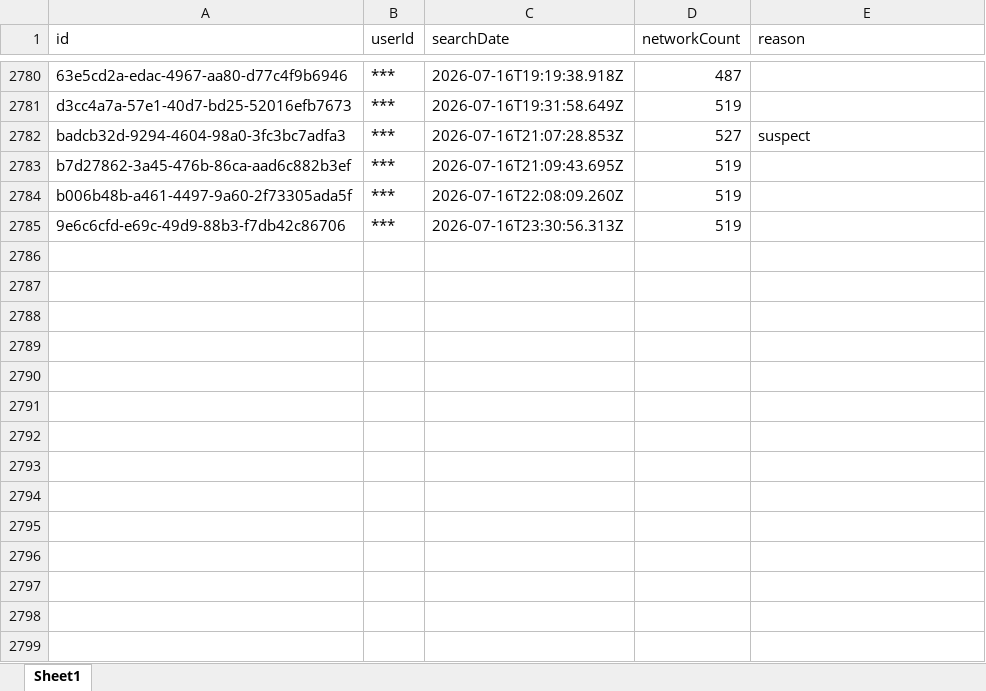
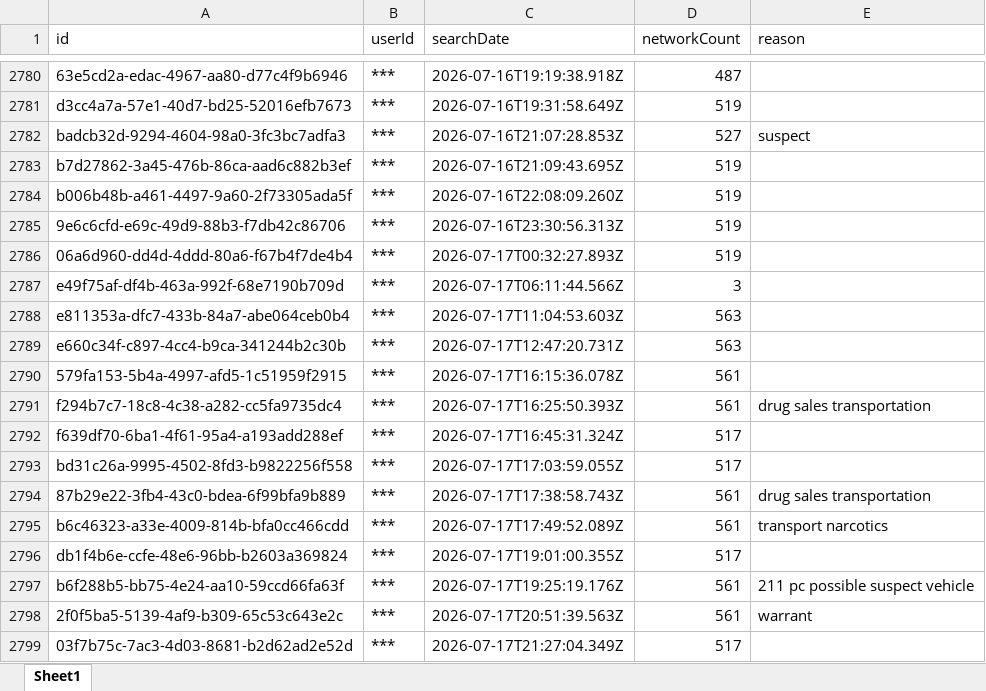
Before and after one commit to terminaldidy115/yuba-county-flock-oversight, an Excel workbook: Master Audit.xlsx, sheet Sheet1, drawn as a sheet; only a part is shown, gaps mark what is left out; values as stored, in another font and other column widths than the file's, no borders; the diff names each change by its address in the sheet, - before the commit and + after, or states it on an @@ line.

Commit message:
Auto-update 2026-07-18 14:00 — 14 new row(s)

```diff
--- a/Master Audit.xlsx (sheet Sheet1)
+++ b/Master Audit.xlsx (sheet Sheet1)
+row 2786: 06a6d960-dd4d-4ddd-80a6-f67b4f7de4b4 | *** | 2026-07-17T00:32:27.893Z | 519
+row 2787: e49f75af-df4b-463a-992f-68e7190b709d | *** | 2026-07-17T06:11:44.566Z | 3
+row 2788: e811353a-dfc7-433b-84a7-abe064ceb0b4 | *** | 2026-07-17T11:04:53.603Z | 563
+row 2789: e660c34f-c897-4cc4-b9ca-341244b2c30b | *** | 2026-07-17T12:47:20.731Z | 563
+row 2790: 579fa153-5b4a-4997-afd5-1c51959f2915 | *** | 2026-07-17T16:15:36.078Z | 561
+row 2791: f294b7c7-18c8-4c38-a282-cc5fa9735dc4 | *** | 2026-07-17T16:25:50.393Z | 561 | drug sales transportation
+row 2792: f639df70-6ba1-4f61-95a4-a193add288ef | *** | 2026-07-17T16:45:31.324Z | 517
+row 2793: bd31c26a-9995-4502-8fd3-b9822256f558 | *** | 2026-07-17T17:03:59.055Z | 517
+row 2794: 87b29e22-3fb4-43c0-bdea-6f99bfa9b889 | *** | 2026-07-17T17:38:58.743Z | 561 | drug sales transportation
+row 2795: b6c46323-a33e-4009-814b-bfa0cc466cdd | *** | 2026-07-17T17:49:52.089Z | 561 | transport narcotics
+row 2796: db1f4b6e-ccfe-48e6-96bb-b2603a369824 | *** | 2026-07-17T19:01:00.355Z | 517
+row 2797: b6f288b5-bb75-4e24-aa10-59ccd66fa63f | *** | 2026-07-17T19:25:19.176Z | 561 | 211 pc possible suspect vehicle
+row 2798: 2f0f5ba5-5139-4af9-b309-65c53c643e2c | *** | 2026-07-17T20:51:39.563Z | 561 | warrant
+row 2799: 03f7b75c-7ac3-4d03-8681-b2d62ad2e52d | *** | 2026-07-17T21:27:04.349Z | 517
```
